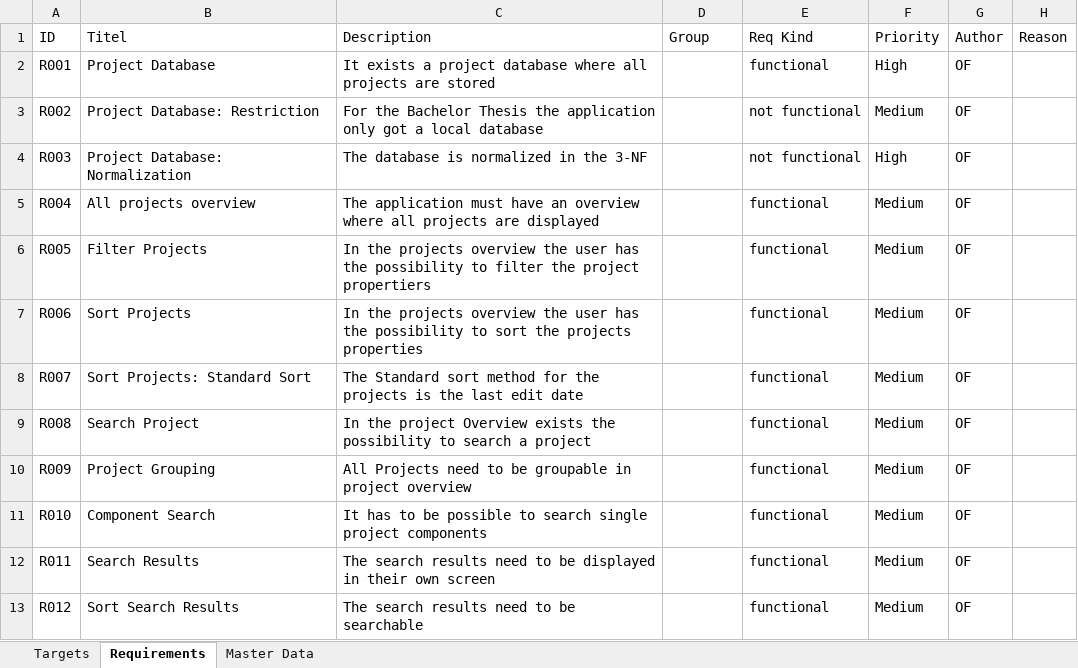
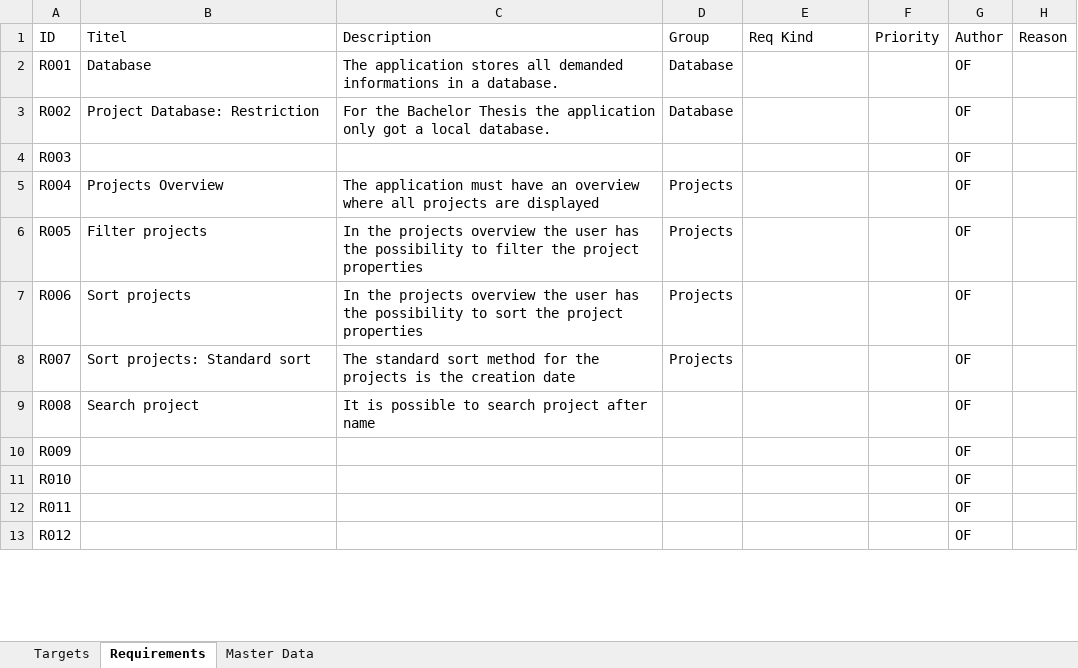
Before and after one commit to Freezor/MobileEstimate, an Excel workbook: Project Management/Requirements.xlsx, sheet Requirements, drawn as a sheet; only a part is shown; values as stored, in another font and other column widths than the file's, no borders; table styles not drawn; the diff covers the shown part only; the diff names each change by its address in the sheet, - before the commit and + after, or states it on an @@ line.

Commit message:
Requirements Document
Add new requirements

```diff
--- a/Project Management/Requirements.xlsx (sheet Requirements)
+++ b/Project Management/Requirements.xlsx (sheet Requirements)
-B2 (Titel): Project Database
+B2 (Titel): Database
-C2 (Description): It exists a project database where all projects are stored
+C2 (Description): The application stores all demanded informations in a database.
-D2:D3 (Group): (empty)
+D2:D3 (Group): Database
-E2 (Req Kind): functional
+E2 (Req Kind): (empty)
-F2 (Priority): High
+F2 (Priority): (empty)
-C3 (Description): …a local database
+C3 (Description): …a local database.
-E3:E4 (Req Kind): not functional
+E3:E4 (Req Kind): (empty)
-F3 (Priority): Medium
+F3 (Priority): (empty)
-B4 (Titel): Project Database: Normalization
+B4 (Titel): (empty)
-C4 (Description): The database is normalized in the 3-NF
+C4 (Description): (empty)
-F4 (Priority): High
+F4 (Priority): (empty)
-B5 (Titel): All projects overview
+B5 (Titel): Projects Overview
-D5:D8 (Group): (empty)
+D5:D8 (Group): Projects
-E5:E13 (Req Kind): functional
+E5:E13 (Req Kind): (empty)
-F5:F13 (Priority): Medium
+F5:F13 (Priority): (empty)
-B6 (Titel): Filter Projects
+B6 (Titel): Filter projects
-C6 (Description): …the project propertiers
+C6 (Description): …the project properties
-B7 (Titel): Sort Projects
+B7 (Titel): Sort projects
-C7 (Description): …sort the projects properties
+C7 (Description): …sort the project properties
-B8 (Titel): Sort Projects: Standard Sort
+B8 (Titel): Sort projects: Standard sort
-C8 (Description): The Standard sort method for the projects is the last edit date
+C8 (Description): The standard sort method for the projects is the creation date
-B9 (Titel): Search Project
+B9 (Titel): Search project
-C9 (Description): In the project Overview exists the possibility to search a project
+C9 (Description): It is possible to search project after name
-B10 (Titel): Project Grouping
+B10 (Titel): (empty)
-C10 (Description): All Projects need to be groupable in project overview
+C10 (Description): (empty)
-B11 (Titel): Component Search
+B11 (Titel): (empty)
-C11 (Description): It has to be possible to search single project components
+C11 (Description): (empty)
-B12 (Titel): Search Results
+B12 (Titel): (empty)
-C12 (Description): The search results need to be displayed in their own screen
+C12 (Description): (empty)
-B13 (Titel): Sort Search Results
+B13 (Titel): (empty)
-C13 (Description): The search results need to be searchable
+C13 (Description): (empty)
```
Also changed, not shown: 36 added rows and 174 edited cells elsewhere in this sheet.
